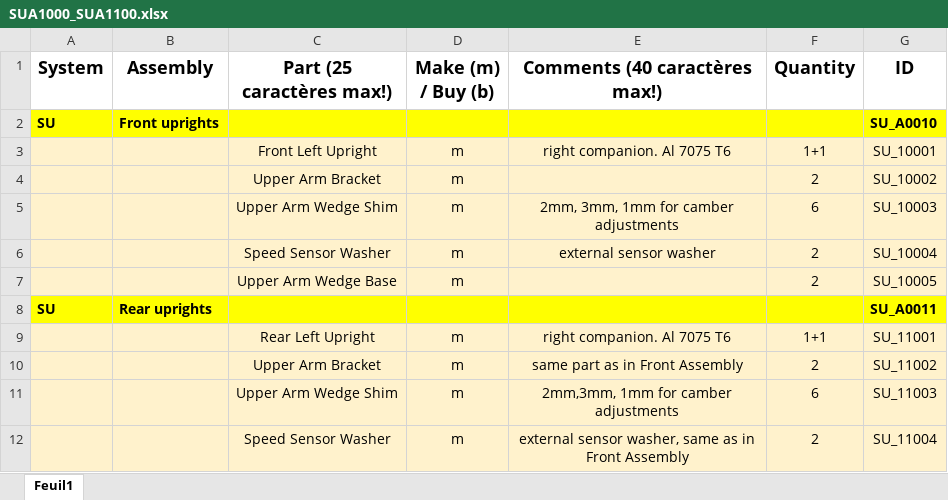
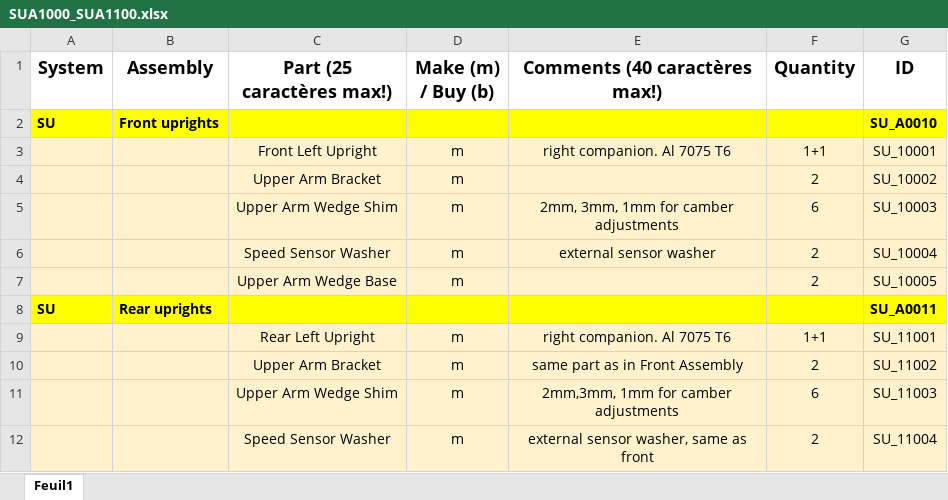
Before and after one commit to EOSCogniton/STUF2019, an Excel workbook: CR - Cost Report/BOM/SU/SUA1000_SUA1100.xlsx, sheet Feuil1, drawn as a sheet; values as stored, in another font and other column widths than the file's, no borders; the diff names each change by its address in the sheet, - before the commit and + after, or states it on an @@ line.

```diff
--- a/CR - Cost Report/BOM/SU/SUA1000_SUA1100.xlsx (sheet Feuil1)
+++ b/CR - Cost Report/BOM/SU/SUA1000_SUA1100.xlsx (sheet Feuil1)
-E12 (Comments (40 caractères max!)): external sensor washer, same as in Front Assembly
+E12 (Comments (40 caractères max!)): external sensor washer, same as front
```
Also changed, not shown: CR - Cost Report/Suivi_avancement.xlsx.
